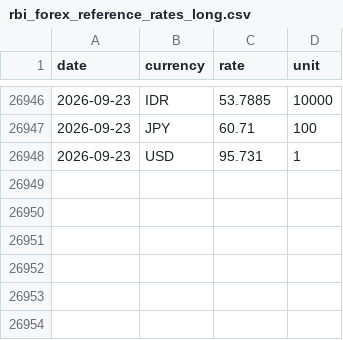
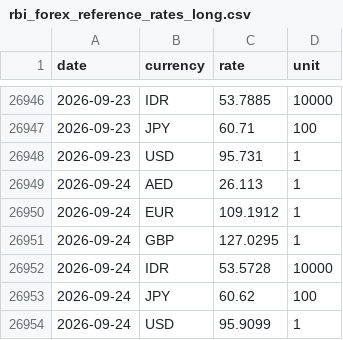
Before and after one commit to the-solipsist/rbi-forex-reference-rates, a CSV file: rbi_forex_reference_rates_long.csv, drawn as a sheet; only a part is shown, gaps mark what is left out.

```diff
--- a/rbi_forex_reference_rates_long.csv
+++ b/rbi_forex_reference_rates_long.csv
@@ -26948 +26948,7 @@ date,currency,rate,unit
 2026-09-23,USD,95.731,1
+2026-09-24,AED,26.113,1
+2026-09-24,EUR,109.1912,1
+2026-09-24,GBP,127.0295,1
+2026-09-24,IDR,53.5728,10000
+2026-09-24,JPY,60.62,100
+2026-09-24,USD,95.9099,1
```
Also changed, not shown: rbi_forex_reference_rates_wide.csv, 2 other files.
